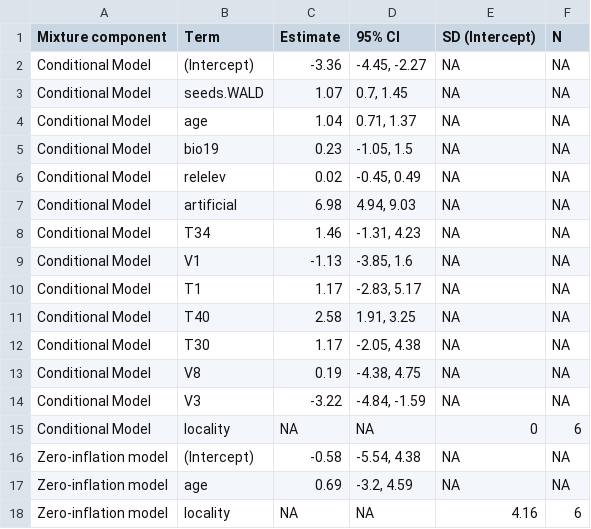
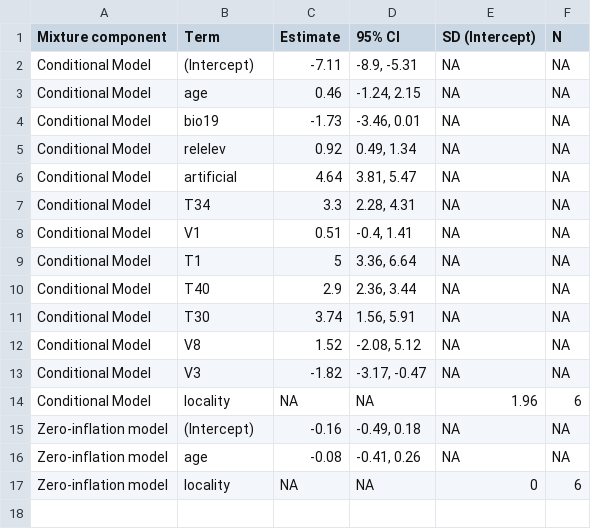
Before and after one commit to julienvollering/conifer-plantation-spread, a CSV file: ms/tables/Pc-modelsummary.csv, drawn as a sheet.

```diff
--- a/ms/tables/Pc-modelsummary.csv
+++ b/ms/tables/Pc-modelsummary.csv
@@ -1,18 +1,17 @@
 Mixture component,Term,Estimate,95% CI,SD (Intercept),N
-Conditional Model,(Intercept),-3.36,"-4.45, -2.27",NA,NA
-Conditional Model,seeds.WALD,1.07,"0.7, 1.45",NA,NA
-Conditional Model,age,1.04,"0.71, 1.37",NA,NA
-Conditional Model,bio19,0.23,"-1.05, 1.5",NA,NA
-Conditional Model,relelev,0.02,"-0.45, 0.49",NA,NA
-Conditional Model,artificial,6.98,"4.94, 9.03",NA,NA
-Conditional Model,T34,1.46,"-1.31, 4.23",NA,NA
-Conditional Model,V1,-1.13,"-3.85, 1.6",NA,NA
-Conditional Model,T1,1.17,"-2.83, 5.17",NA,NA
-Conditional Model,T40,2.58,"1.91, 3.25",NA,NA
-Conditional Model,T30,1.17,"-2.05, 4.38",NA,NA
-Conditional Model,V8,0.19,"-4.38, 4.75",NA,NA
-Conditional Model,V3,-3.22,"-4.84, -1.59",NA,NA
-Conditional Model,locality,NA,NA,0,6
-Zero-inflation model,(Intercept),-0.58,"-5.54, 4.38",NA,NA
-Zero-inflation model,age,0.69,"-3.2, 4.59",NA,NA
-Zero-inflation model,locality,NA,NA,4.16,6
+Conditional Model,(Intercept),-7.11,"-8.9, -5.31",NA,NA
+Conditional Model,age,0.46,"-1.24, 2.15",NA,NA
+Conditional Model,bio19,-1.73,"-3.46, 0.01",NA,NA
+Conditional Model,relelev,0.92,"0.49, 1.34",NA,NA
+Conditional Model,artificial,4.64,"3.81, 5.47",NA,NA
+Conditional Model,T34,3.3,"2.28, 4.31",NA,NA
+Conditional Model,V1,0.51,"-0.4, 1.41",NA,NA
+Conditional Model,T1,5,"3.36, 6.64",NA,NA
+Conditional Model,T40,2.9,"2.36, 3.44",NA,NA
+Conditional Model,T30,3.74,"1.56, 5.91",NA,NA
+Conditional Model,V8,1.52,"-2.08, 5.12",NA,NA
+Conditional Model,V3,-1.82,"-3.17, -0.47",NA,NA
+Conditional Model,locality,NA,NA,1.96,6
+Zero-inflation model,(Intercept),-0.16,"-0.49, 0.18",NA,NA
+Zero-inflation model,age,-0.08,"-0.41, 0.26",NA,NA
+Zero-inflation model,locality,NA,NA,0,6
```
Also changed, not shown: ms/tables/L-modelsummary.csv, ms/tables/Pa-modelsummary.csv, 18 other files.
